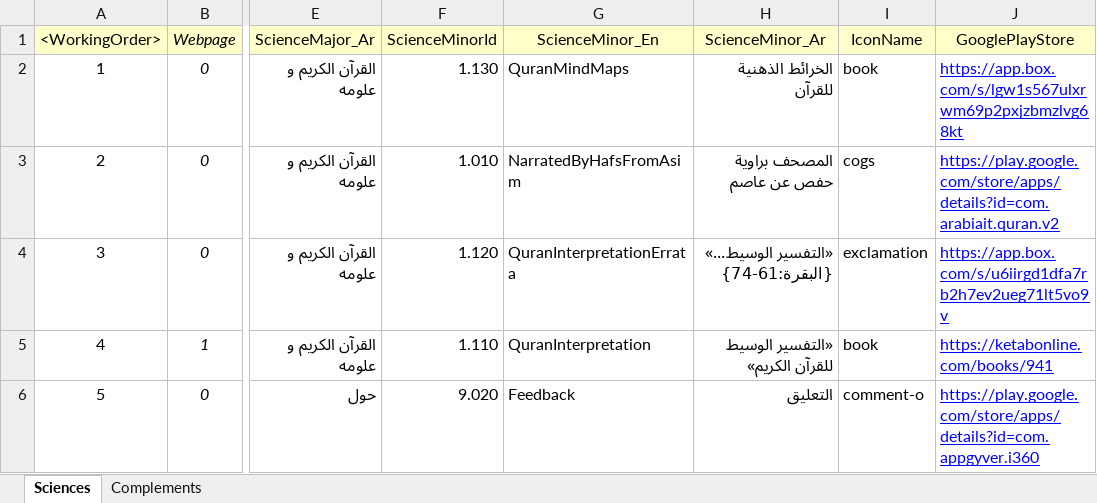
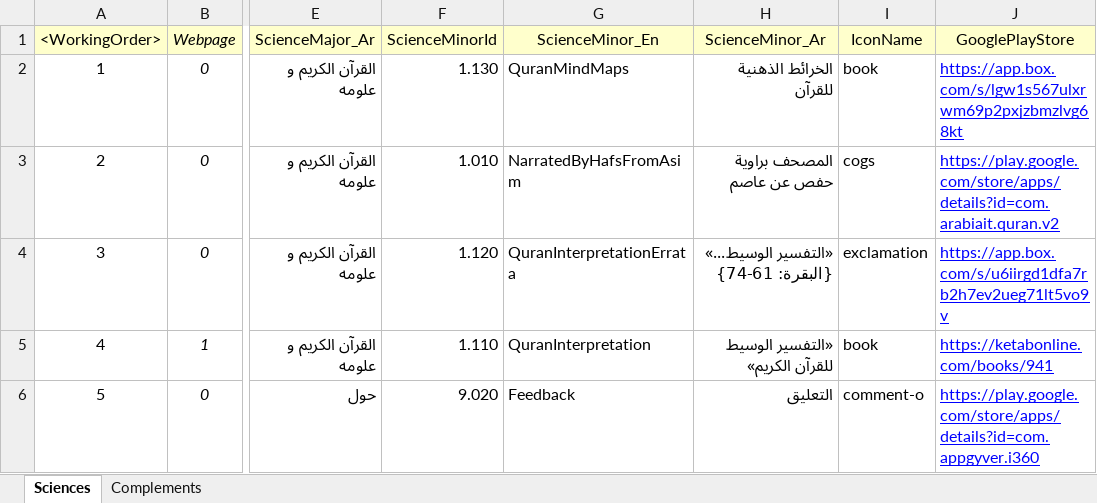
Before and after one commit to seifadin/i360, an Excel workbook: i360db/0.9.6/i360db.xlsx, sheet Sciences, drawn as a sheet; only a part is shown, gaps mark what is left out; values as stored, in another font and other column widths than the file's, no borders; the diff names each change by its address in the sheet, - before the commit and + after, or states it on an @@ line.

Commit message:
Add files via upload

```diff
--- a/i360db/0.9.6/i360db.xlsx (sheet Sciences)
+++ b/i360db/0.9.6/i360db.xlsx (sheet Sciences)
-H4 (ScienceMinor_Ar): «التفسير الوسيط...» {البقرة:61-74}
+H4 (ScienceMinor_Ar): «التفسير الوسيط...» {البقرة: 61-74}
```
